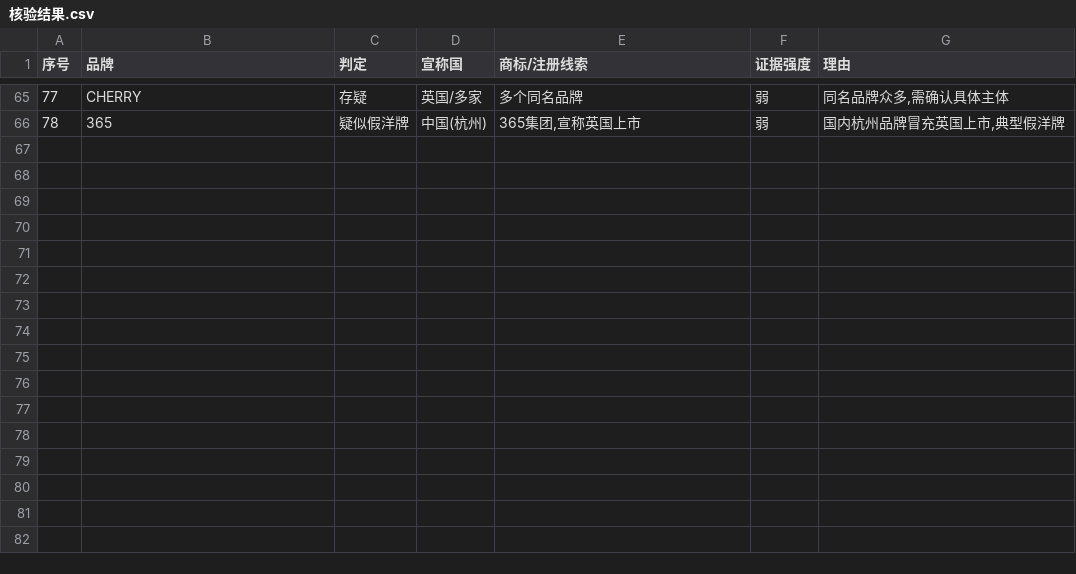
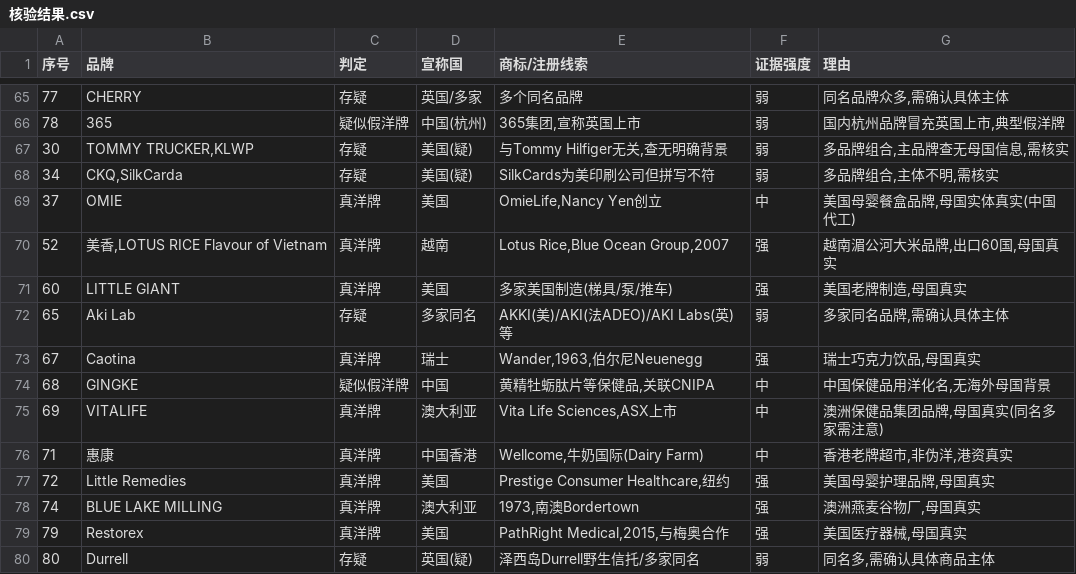
Before and after one commit to bvedy/python, a CSV file: 核验/核验结果.csv, drawn as a sheet; only a part is shown, gaps mark what is left out; the diff names each change by its address in the sheet, - before the commit and + after, or states it on an @@ line.

```diff
--- a/核验/核验结果.csv
+++ b/核验/核验结果.csv
+row 67: 30 | TOMMY TRUCKER,KLWP | 存疑 | 美国(疑) | 与Tommy Hilfiger无关,查无明确背景 | 弱 | 多品牌组合,主品牌查无母国信息,需核实
+row 68: 34 | CKQ,SilkCarda | 存疑 | 美国(疑) | SilkCards为美印刷公司但拼写不符 | 弱 | 多品牌组合,主体不明,需核实
+row 69: 37 | OMIE | 真洋牌 | 美国 | OmieLife,Nancy Yen创立 | 中 | 美国母婴餐盒品牌,母国实体真实(中国代工)
+row 70: 52 | 美香,LOTUS RICE Flavour of Vietnam | 真洋牌 | 越南 | Lotus Rice,Blue Ocean Group,2007 | 强 | 越南湄公河大米品牌,出口60国,母国真实
+row 71: 60 | LITTLE GIANT | 真洋牌 | 美国 | 多家美国制造(梯具/泵/推车) | 强 | 美国老牌制造,母国真实
+row 72: 65 | Aki Lab | 存疑 | 多家同名 | AKKI(美)/AKI(法ADEO)/AKI Labs(英)等 | 弱 | 多家同名品牌,需确认具体主体
+row 73: 67 | Caotina | 真洋牌 | 瑞士 | Wander,1963,伯尔尼Neuenegg | 强 | 瑞士巧克力饮品,母国真实
+row 74: 68 | GINGKE | 疑似假洋牌 | 中国 | 黄精牡蛎肽片等保健品,关联CNIPA | 中 | 中国保健品用洋化名,无海外母国背景
+row 75: 69 | VITALIFE | 真洋牌 | 澳大利亚 | Vita Life Sciences,ASX上市 | 中 | 澳洲保健品集团品牌,母国真实(同名多家需注意)
+row 76: 71 | 惠康 | 真洋牌 | 中国香港 | Wellcome,牛奶国际(Dairy Farm) | 中 | 香港老牌超市,非伪洋,港资真实
+row 77: 72 | Little Remedies | 真洋牌 | 美国 | Prestige Consumer Healthcare,纽约 | 强 | 美国母婴护理品牌,母国真实
+row 78: 74 | BLUE LAKE MILLING | 真洋牌 | 澳大利亚 | 1973,南澳Bordertown | 强 | 澳洲燕麦谷物厂,母国真实
+row 79: 79 | Restorex | 真洋牌 | 美国 | PathRight Medical,2015,与梅奥合作 | 强 | 美国医疗器械,母国真实
+row 80: 80 | Durrell | 存疑 | 英国(疑) | 泽西岛Durrell野生信托/多家同名 | 弱 | 同名多,需确认具体商品主体
```
